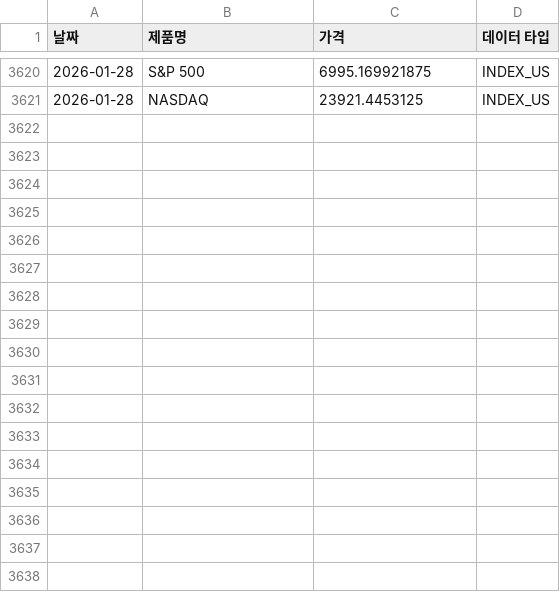
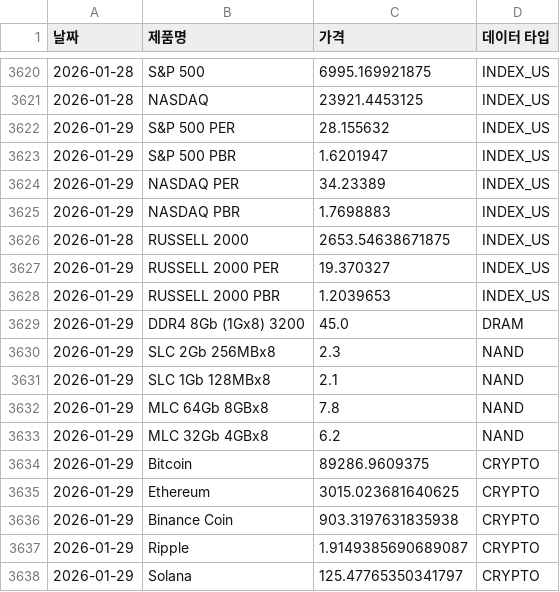
Before and after one commit to sisyphe10/Antigravity_Market_Dashboard, a CSV file: dataset.csv, drawn as a sheet; only a part is shown, gaps mark what is left out.

```diff
--- a/dataset.csv
+++ b/dataset.csv
@@ -3621 +3621,18 @@
 2026-01-28,NASDAQ,23921.4453125,INDEX_US
+2026-01-29,S&P 500 PER,28.155632,INDEX_US
+2026-01-29,S&P 500 PBR,1.6201947,INDEX_US
+2026-01-29,NASDAQ PER,34.23389,INDEX_US
+2026-01-29,NASDAQ PBR,1.7698883,INDEX_US
+2026-01-28,RUSSELL 2000,2653.54638671875,INDEX_US
+2026-01-29,RUSSELL 2000 PER,19.370327,INDEX_US
+2026-01-29,RUSSELL 2000 PBR,1.2039653,INDEX_US
+2026-01-29,DDR4 8Gb (1Gx8) 3200,45.0,DRAM
+2026-01-29,SLC 2Gb 256MBx8,2.3,NAND
+2026-01-29,SLC 1Gb 128MBx8,2.1,NAND
+2026-01-29,MLC 64Gb 8GBx8,7.8,NAND
+2026-01-29,MLC 32Gb 4GBx8,6.2,NAND
+2026-01-29,Bitcoin,89286.9609375,CRYPTO
+2026-01-29,Ethereum,3015.023681640625,CRYPTO
+2026-01-29,Binance Coin,903.3197631835938,CRYPTO
+2026-01-29,Ripple,1.9149385690689087,CRYPTO
+2026-01-29,Solana,125.47765350341797,CRYPTO
```
Also changed, not shown: 36 other files.
